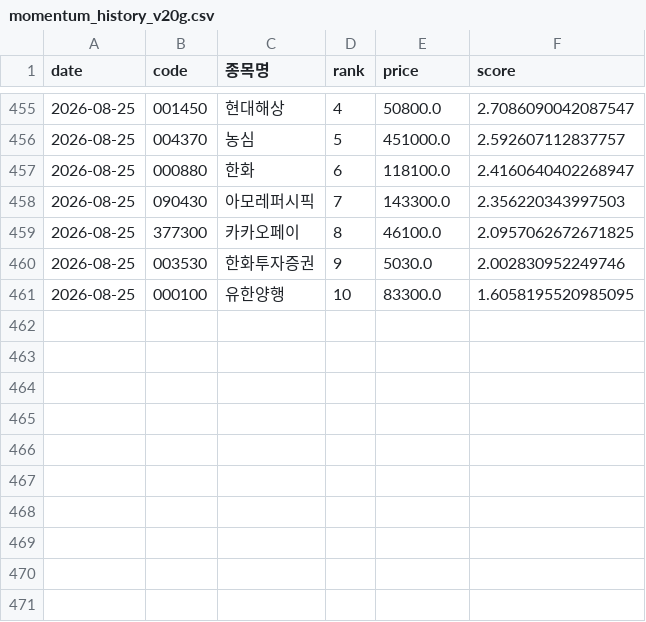
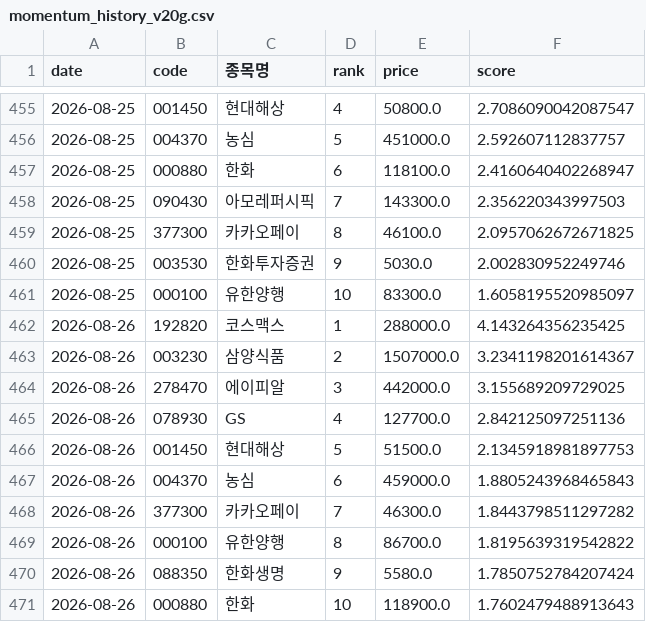
Before and after one commit to viniciusogh/kospi-quant, a CSV file: momentum_history_v20g.csv, drawn as a sheet; only a part is shown, gaps mark what is left out.

```diff
--- a/momentum_history_v20g.csv
+++ b/momentum_history_v20g.csv
@@ -460,2 +460,12 @@
 2026-08-25,003530,한화투자증권,9,5030.0,2.002830952249746
-2026-08-25,000100,유한양행,10,83300.0,1.6058195520985095
+2026-08-25,000100,유한양행,10,83300.0,1.6058195520985097
+2026-08-26,192820,코스맥스,1,288000.0,4.143264356235425
+2026-08-26,003230,삼양식품,2,1507000.0,3.2341198201614367
+2026-08-26,278470,에이피알,3,442000.0,3.155689209729025
+2026-08-26,078930,GS,4,127700.0,2.842125097251136
+2026-08-26,001450,현대해상,5,51500.0,2.1345918981897753
+2026-08-26,004370,농심,6,459000.0,1.8805243968465843
+2026-08-26,377300,카카오페이,7,46300.0,1.8443798511297282
+2026-08-26,000100,유한양행,8,86700.0,1.8195639319542822
+2026-08-26,088350,한화생명,9,5580.0,1.7850752784207424
+2026-08-26,000880,한화,10,118900.0,1.7602479488913643
```
Also changed, not shown: latest_momentum_reco.csv, latest_momentum_reco_v20g.csv, 2 other files.
